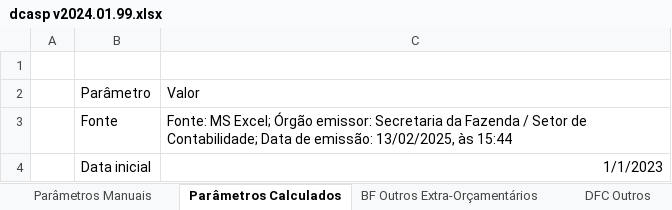
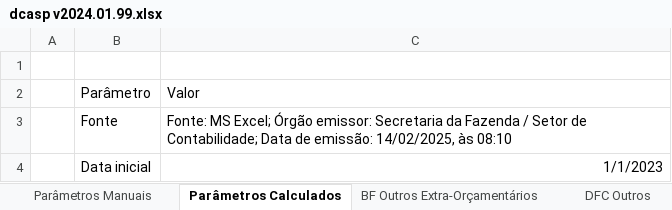
Before and after one commit to everton3x/rptgen, an Excel workbook: tpl/dcasp v2024.01.99.xlsx, sheet Parâmetros Calculados, drawn as a sheet; values as stored, in another font and other column widths than the file's, no borders; the diff names each change by its address in the sheet, - before the commit and + after, or states it on an @@ line.

```diff
--- a/tpl/dcasp v2024.01.99.xlsx (sheet Parâmetros Calculados)
+++ b/tpl/dcasp v2024.01.99.xlsx (sheet Parâmetros Calculados)
-C3: …de emissão: 13/02/2025, às 15:44
+C3: …de emissão: 14/02/2025, às 08:10
```
Also changed, not shown: sheet DFC Q3, sheet BP Q1, sheet BP Q2, sheet BP Q5, sheet DFC Q1, sheet DVP Q0, 14 more sheets, 1 other file.
